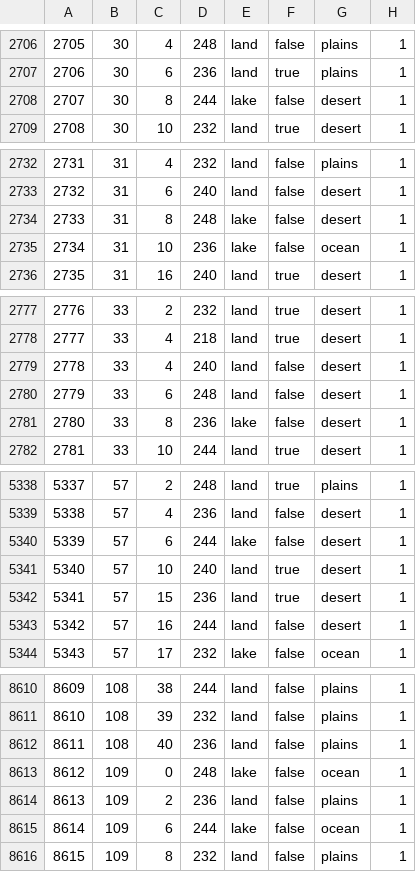
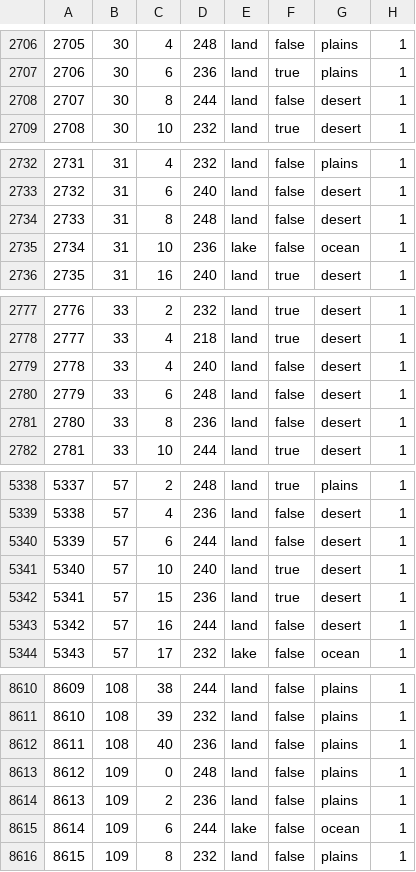
Before and after one commit to schloky/mmwater, a CSV file: map/definition.csv, drawn as a sheet; only a part is shown, gaps mark what is left out.

```diff
--- a/map/definition.csv
+++ b/map/definition.csv
@@ -2707,3 +2707,3 @@
 2706;30;6;236;land;true;plains;1
-2707;30;8;244;lake;false;desert;1
+2707;30;8;244;land;false;desert;1
 2708;30;10;232;land;true;desert;1
@@ -2733,3 +2733,3 @@
 2732;31;6;240;land;false;desert;1
-2733;31;8;248;lake;false;desert;1
+2733;31;8;248;land;false;desert;1
 2734;31;10;236;lake;false;ocean;1
@@ -2780,3 +2780,3 @@
 2779;33;6;248;land;false;desert;1
-2780;33;8;236;lake;false;desert;1
+2780;33;8;236;land;false;desert;1
 2781;33;10;244;land;true;desert;1
@@ -5339,3 +5339,3 @@
 5338;57;4;236;land;false;desert;1
-5339;57;6;244;lake;false;desert;1
+5339;57;6;244;land;false;desert;1
 5340;57;10;240;land;true;desert;1
@@ -8612,3 +8612,3 @@
 8611;108;40;236;land;false;plains;1
-8612;109;0;248;lake;false;ocean;1
+8612;109;0;248;land;false;plains;1
 8613;109;2;236;land;false;plains;1
```
Also changed, not shown: map/adjacencies.csv.
